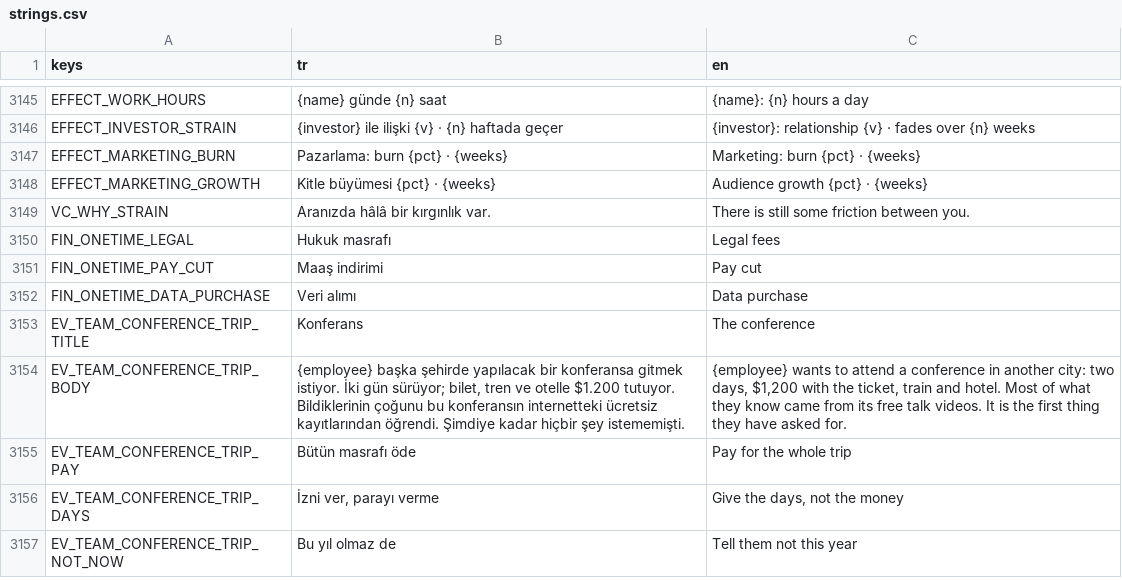
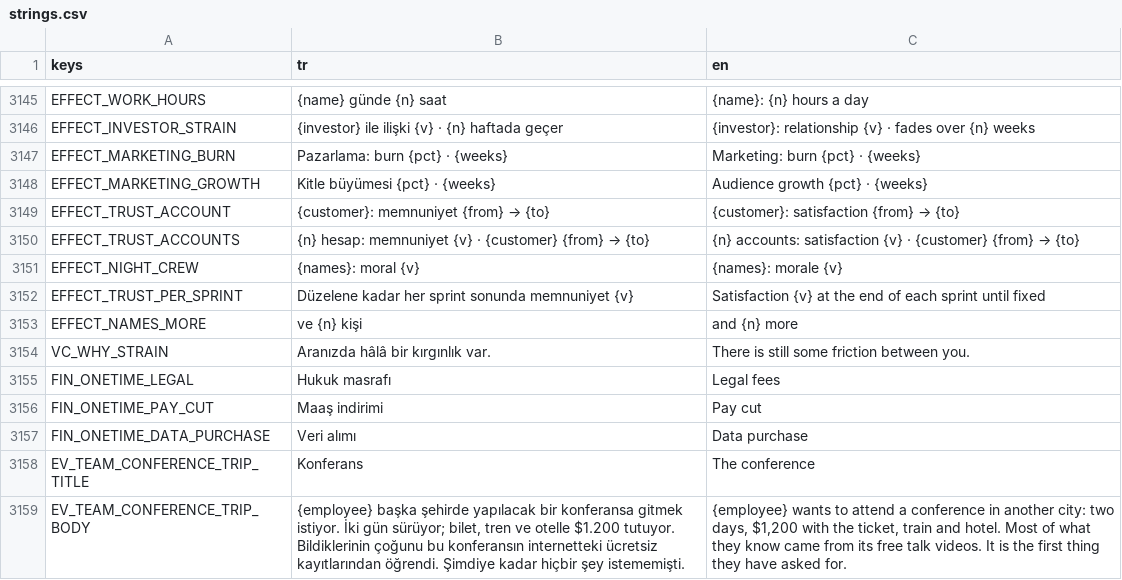
Before and after one commit to erdem1v/projectunicorn, a CSV file: project-unicorn/localization/strings.csv, drawn as a sheet; only a part is shown, gaps mark what is left out; the shorter side is filled out with more unchanged rows.

```diff
--- a/project-unicorn/localization/strings.csv
+++ b/project-unicorn/localization/strings.csv
@@ -3360,2 +3360,7 @@ EFFECT_MARKETING_BURN,Pazarlama: burn {pct} · {weeks},Marketing: burn {pct} ·
 EFFECT_MARKETING_GROWTH,Kitle büyümesi {pct} · {weeks},Audience growth {pct} · {weeks}
+EFFECT_TRUST_ACCOUNT,{customer}: memnuniyet {from} → {to},{customer}: satisfaction {from} → {to}
+EFFECT_TRUST_ACCOUNTS,{n} hesap: memnuniyet {v} · {customer} {from} → {to},{n} accounts: satisfaction {v} · {customer} {from} → {to}
+EFFECT_NIGHT_CREW,{names}: moral {v},{names}: morale {v}
+EFFECT_TRUST_PER_SPRINT,Düzelene kadar her sprint sonunda memnuniyet {v},Satisfaction {v} at the end of each sprint until fixed
+EFFECT_NAMES_MORE,ve {n} kişi,and {n} more
 VC_WHY_STRAIN,Aranızda hâlâ bir kırgınlık var.,There is still some friction between you.
```
Also changed, not shown: 17 other files.
